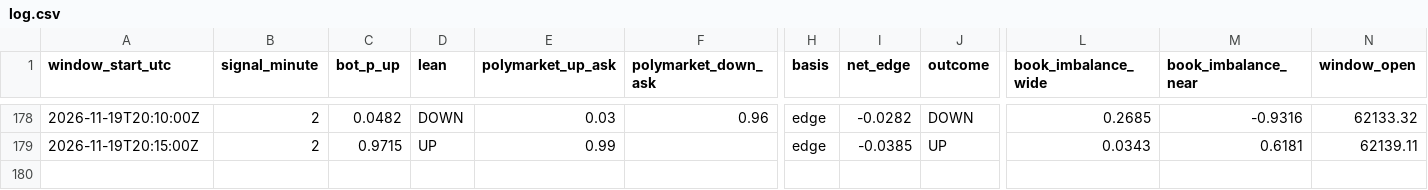
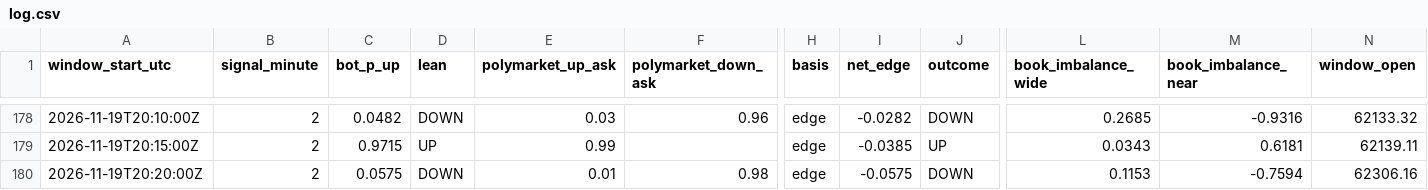
Before and after one commit to trenty0788/btc-signal-bot, a CSV file: data/log.csv, drawn as a sheet; only a part is shown, gaps mark what is left out; rows hold the shown columns only; the diff names each change by its address in the sheet, - before the commit and + after, or states it on an @@ line.

```diff
--- a/data/log.csv
+++ b/data/log.csv
+row 180: 2026-11-19T20:20:00Z | 2 | 0.0575 | DOWN | 0.01 | 0.98 | edge | -0.0575 | DOWN | 0.1153 | -0.7594 | 62306.16
```
Also changed, not shown: 2 other files.
